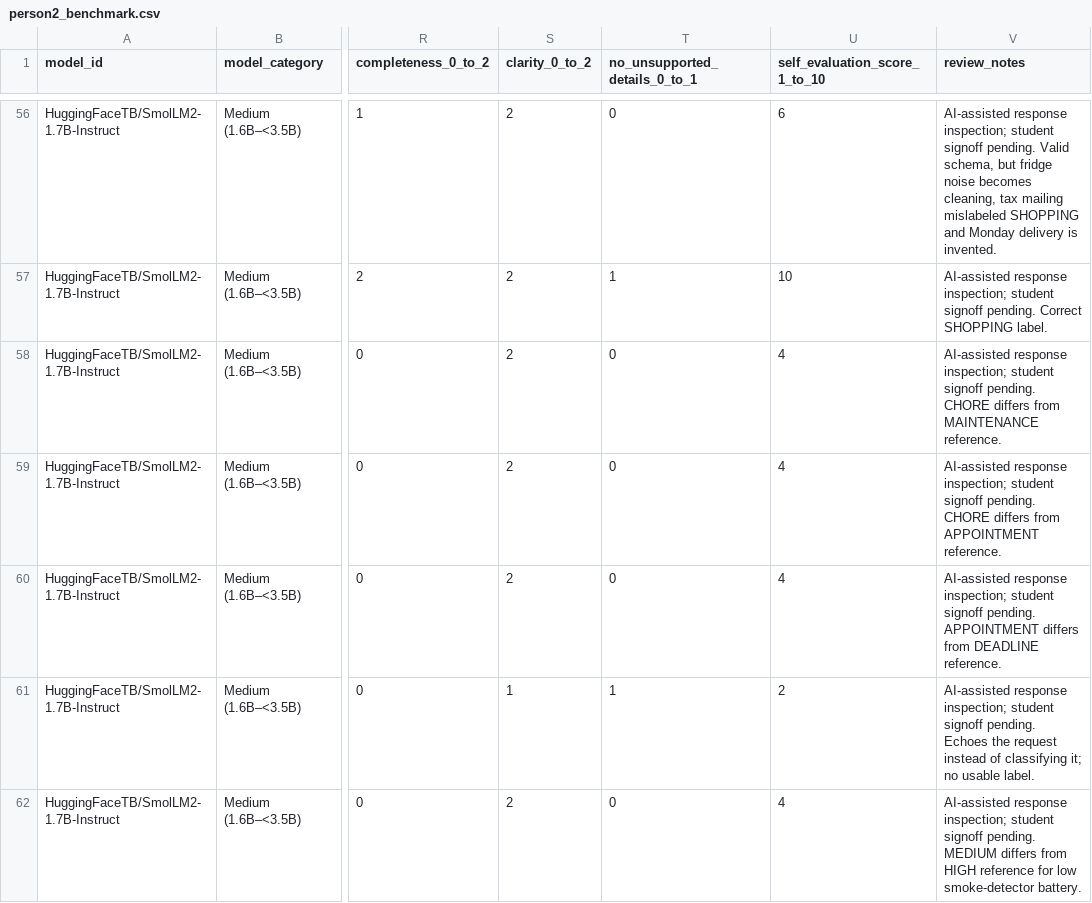
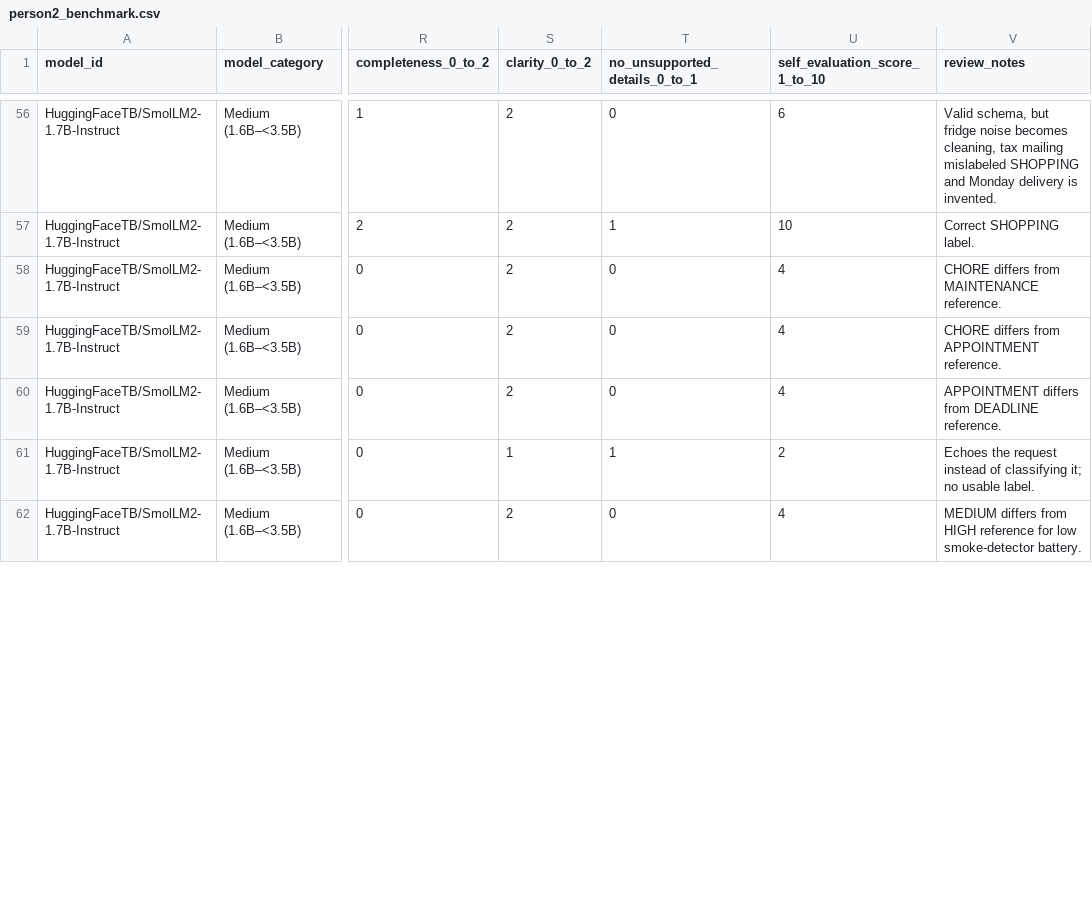
Before and after one commit to HestiaaAI/12_HestiaaAI, a CSV file: a7/results/person2_benchmark.csv, drawn as a sheet; only a part is shown, gaps mark what is left out; the diff covers the shown part only; the diff names each change by its address in the sheet, - before the commit and + after, or states it on an @@ line.

Commit message:
docs(a7): record score signoff and refresh merged reviews

```diff
--- a/a7/results/person2_benchmark.csv
+++ b/a7/results/person2_benchmark.csv
-V56 (review_notes): AI-assisted response inspection; student signoff pending. Valid schema,…
+V56 (review_notes): Valid schema,…
-V57 (review_notes): AI-assisted response inspection; student signoff pending. Correct SHOPPING…
+V57 (review_notes): Correct SHOPPING…
-V58 (review_notes): AI-assisted response inspection; student signoff pending. CHORE differs…
+V58 (review_notes): CHORE differs…
-V59 (review_notes): AI-assisted response inspection; student signoff pending. CHORE differs…
+V59 (review_notes): CHORE differs…
-V60 (review_notes): AI-assisted response inspection; student signoff pending. APPOINTMENT differs…
+V60 (review_notes): APPOINTMENT differs…
-V61 (review_notes): AI-assisted response inspection; student signoff pending. Echoes the…
+V61 (review_notes): Echoes the…
-V62 (review_notes): AI-assisted response inspection; student signoff pending. MEDIUM differs…
+V62 (review_notes): MEDIUM differs…
```
Also changed, not shown: 93 edited cells elsewhere in this file, a7/results/architecture/category_summary.csv, a7/results/architecture/model_summary.csv, 32 other files.
